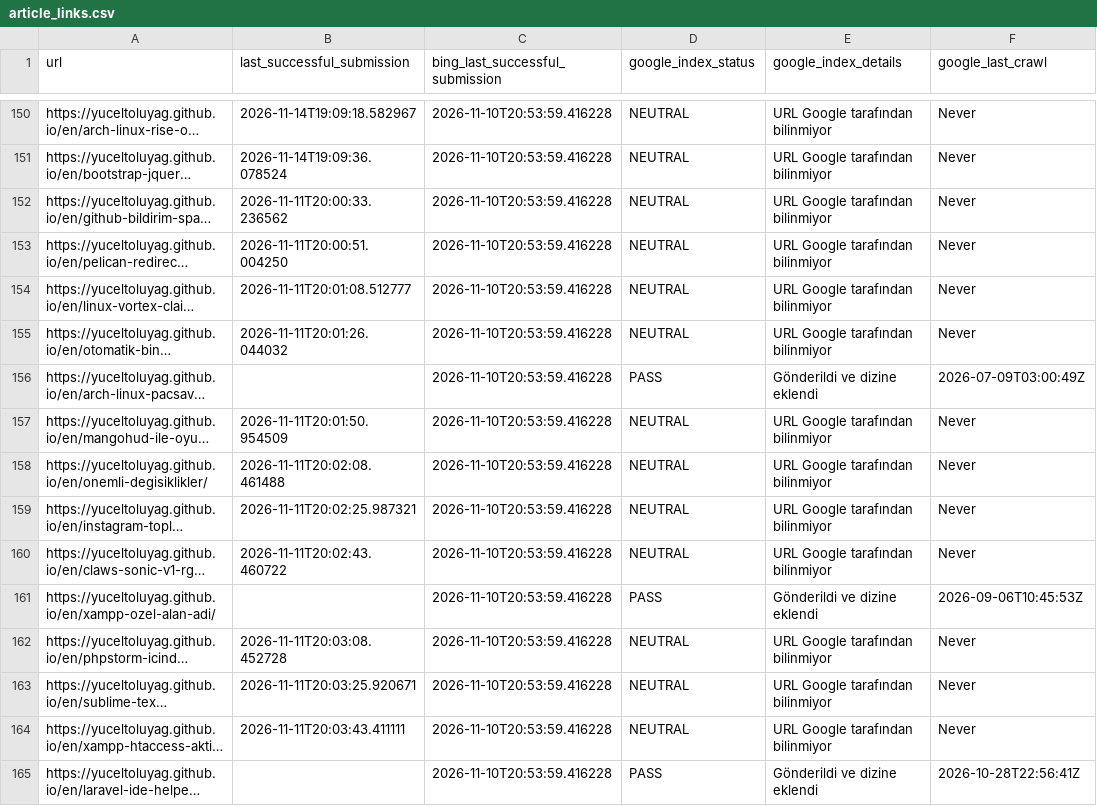
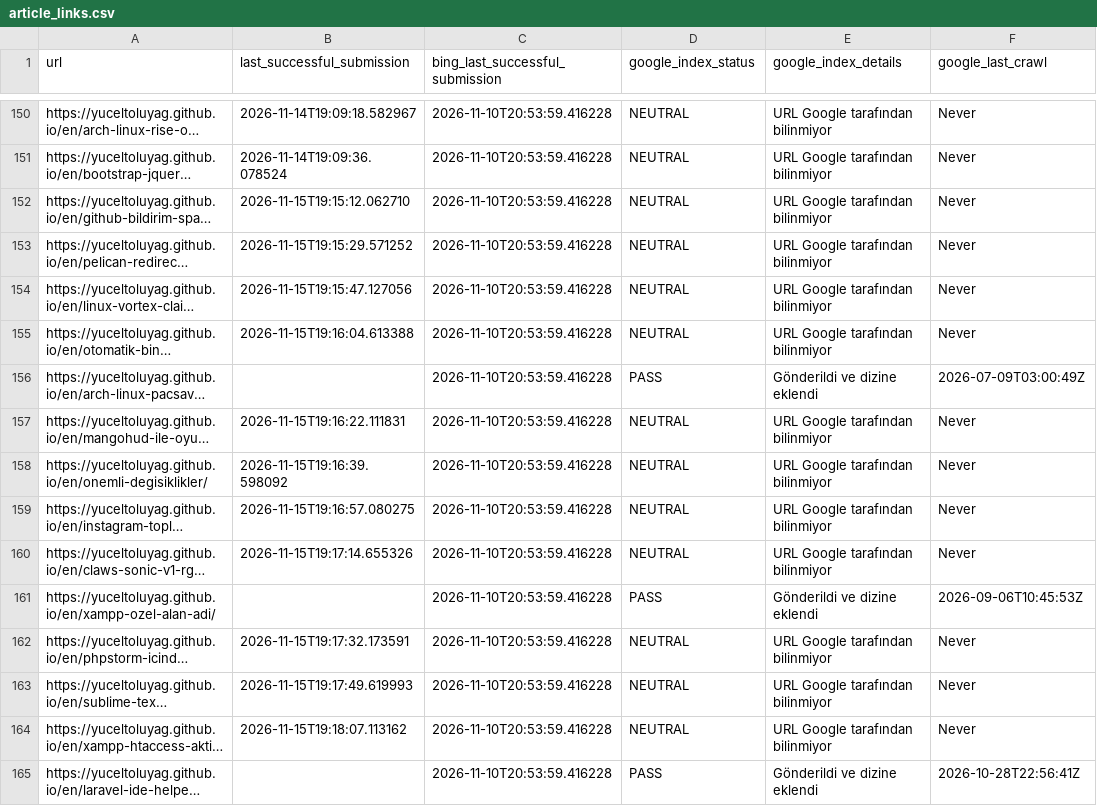
Before and after one commit to yuceltoluyag/google-indexing-tool, a CSV file: article_links.csv, drawn as a sheet; only a part is shown, gaps mark what is left out; long unchanged cells end in …; the diff covers the shown part only; the diff names each change by its address in the sheet, - before the commit and + after, or states it on an @@ line.

```diff
--- a/article_links.csv
+++ b/article_links.csv
-B152 (last_successful_submission): 2026-11-11T20:00:33.236562
+B152 (last_successful_submission): 2026-11-15T19:15:12.062710
-B153 (last_successful_submission): 2026-11-11T20:00:51.004250
+B153 (last_successful_submission): 2026-11-15T19:15:29.571252
-B154 (last_successful_submission): 2026-11-11T20:01:08.512777
+B154 (last_successful_submission): 2026-11-15T19:15:47.127056
-B155 (last_successful_submission): 2026-11-11T20:01:26.044032
+B155 (last_successful_submission): 2026-11-15T19:16:04.613388
-B157 (last_successful_submission): 2026-11-11T20:01:50.954509
+B157 (last_successful_submission): 2026-11-15T19:16:22.111831
-B158 (last_successful_submission): 2026-11-11T20:02:08.461488
+B158 (last_successful_submission): 2026-11-15T19:16:39.598092
-B159 (last_successful_submission): 2026-11-11T20:02:25.987321
+B159 (last_successful_submission): 2026-11-15T19:16:57.080275
-B160 (last_successful_submission): 2026-11-11T20:02:43.460722
+B160 (last_successful_submission): 2026-11-15T19:17:14.655326
-B162 (last_successful_submission): 2026-11-11T20:03:08.452728
+B162 (last_successful_submission): 2026-11-15T19:17:32.173591
-B163 (last_successful_submission): 2026-11-11T20:03:25.920671
+B163 (last_successful_submission): 2026-11-15T19:17:49.619993
-B164 (last_successful_submission): 2026-11-11T20:03:43.411111
+B164 (last_successful_submission): 2026-11-15T19:18:07.113162
```
Also changed, not shown: 76 edited cells elsewhere in this file.
